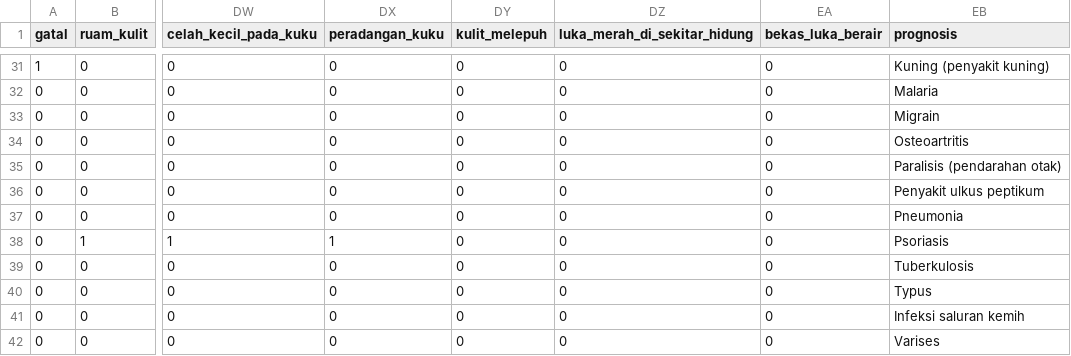
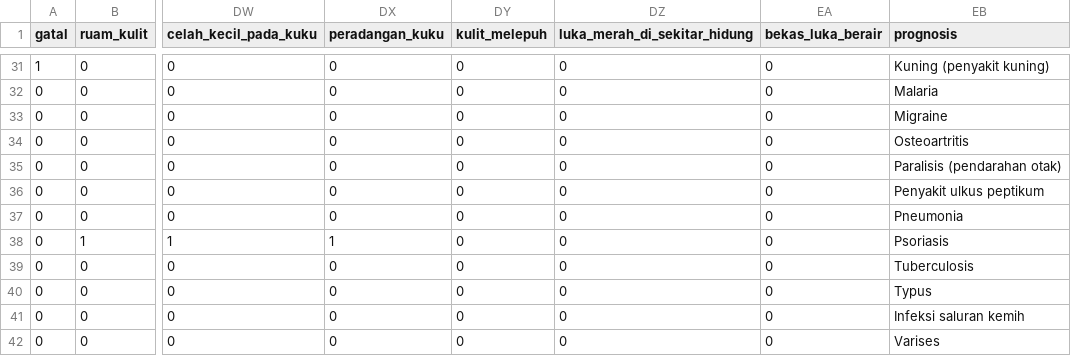
Before and after one commit to arik147/diagnese-app, a CSV file: capstone-ml/Testing.csv, drawn as a sheet; only a part is shown, gaps mark what is left out; the diff names each change by its address in the sheet, - before the commit and + after, or states it on an @@ line.

Commit message:
update all dataset at repo ML

```diff
--- a/capstone-ml/Testing.csv
+++ b/capstone-ml/Testing.csv
-EB33 (prognosis): Migrain
+EB33 (prognosis): Migraine
-EB39 (prognosis): Tuberkulosis
+EB39 (prognosis): Tuberculosis
```
Also changed, not shown: 9 other files.
